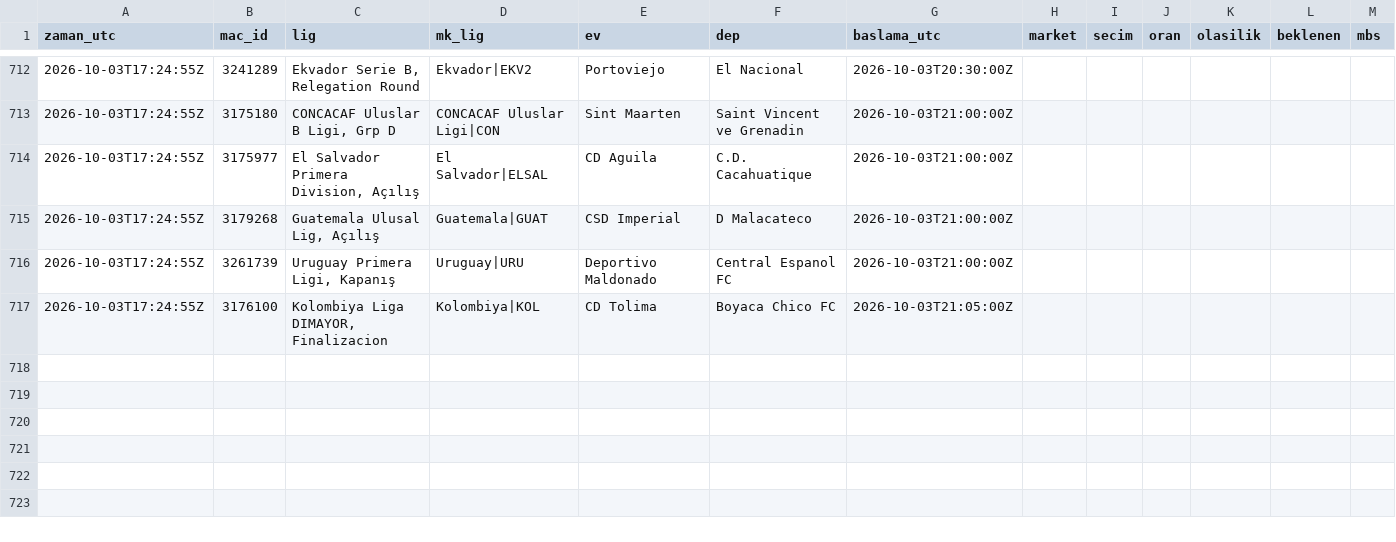
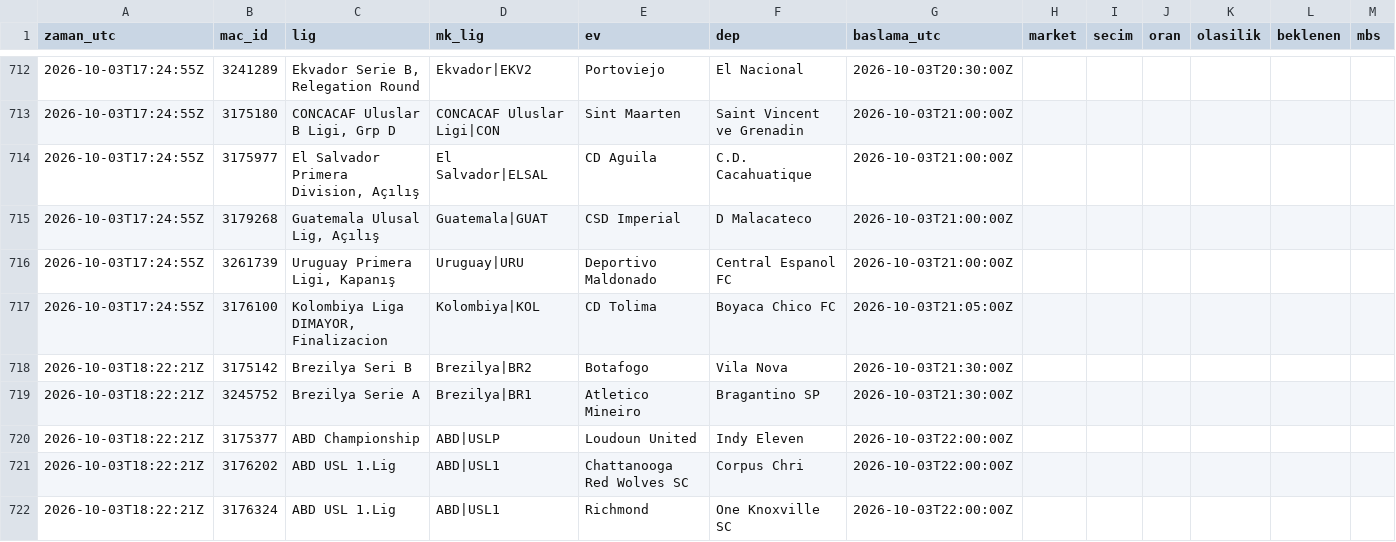
Before and after one commit to serhatblb/iddaa-analiz, a CSV file: data/tekler/2026-10.csv, drawn as a sheet; only a part is shown, gaps mark what is left out; the diff names each change by its address in the sheet, - before the commit and + after, or states it on an @@ line.

```diff
--- a/data/tekler/2026-10.csv
+++ b/data/tekler/2026-10.csv
+row 718: 2026-10-03T18:22:21Z | 3175142 | Brezilya Seri B | Brezilya|BR2 | Botafogo | Vila Nova | 2026-10-03T21:30:00Z
+row 719: 2026-10-03T18:22:21Z | 3245752 | Brezilya Serie A | Brezilya|BR1 | Atletico Mineiro | Bragantino SP | 2026-10-03T21:30:00Z
+row 720: 2026-10-03T18:22:21Z | 3175377 | ABD Championship | ABD|USLP | Loudoun United | Indy Eleven | 2026-10-03T22:00:00Z
+row 721: 2026-10-03T18:22:21Z | 3176202 | ABD USL 1.Lig | ABD|USL1 | Chattanooga Red Wolves SC | Corpus Chri | 2026-10-03T22:00:00Z
+row 722: 2026-10-03T18:22:21Z | 3176324 | ABD USL 1.Lig | ABD|USL1 | Richmond | One Knoxville SC | 2026-10-03T22:00:00Z
```
Also changed, not shown: data/kuponlar.csv, data/maclar/2026-10.csv, 6 other files.
